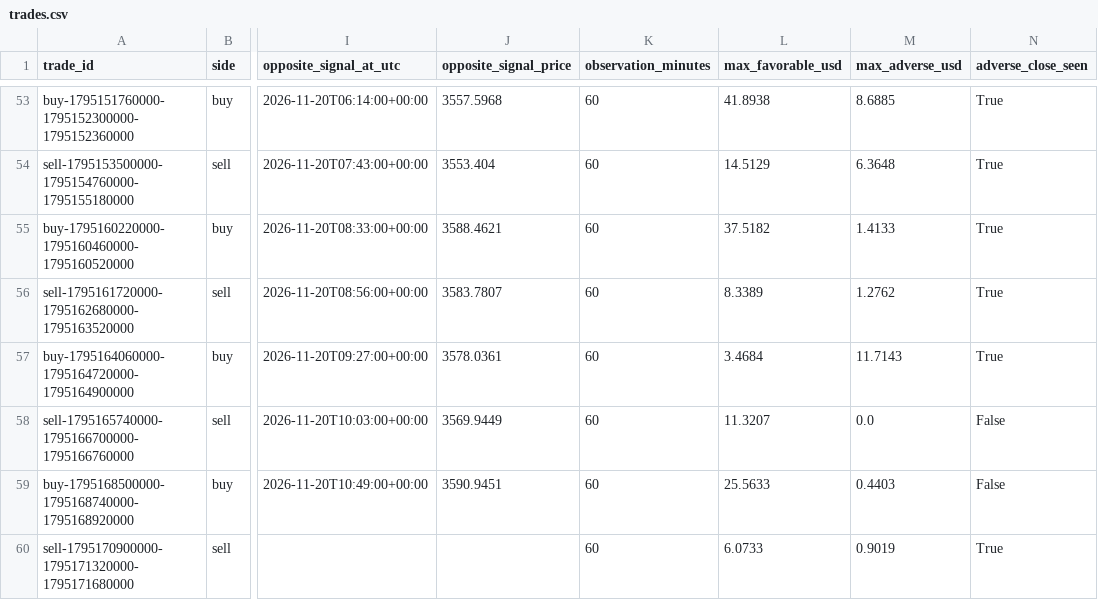
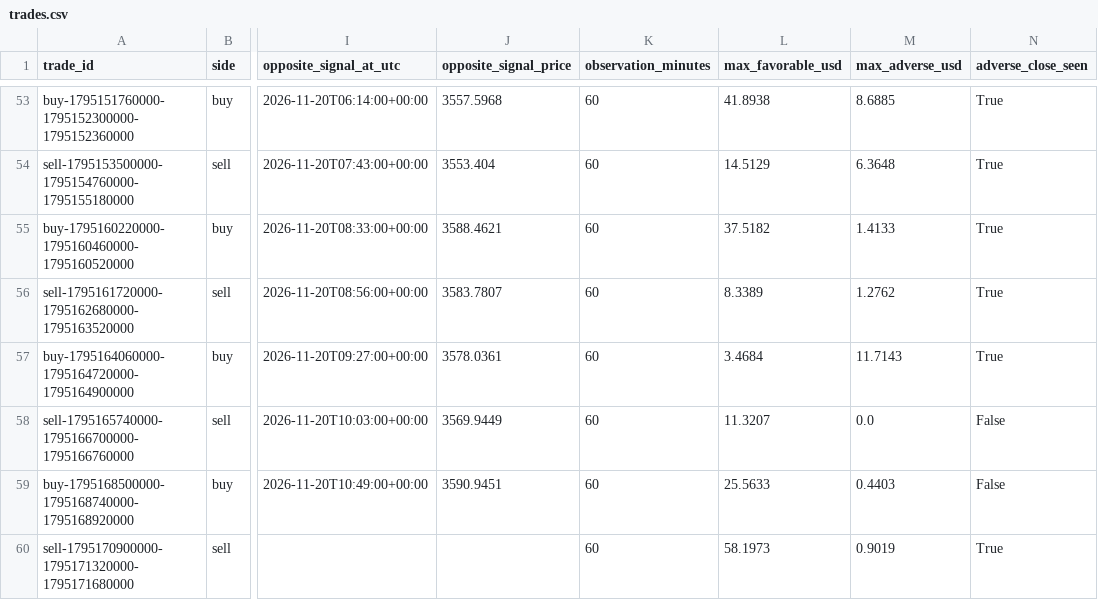
Before and after one commit to salehrbo1-cell/Alert-bot, a CSV file: research/sonic_paper/trades.csv, drawn as a sheet; only a part is shown, gaps mark what is left out; the diff names each change by its address in the sheet, - before the commit and + after, or states it on an @@ line.

```diff
--- a/research/sonic_paper/trades.csv
+++ b/research/sonic_paper/trades.csv
-L60 (max_favorable_usd): 6.0733
+L60 (max_favorable_usd): 58.1973
```
Also changed, not shown: research/sonic_paper/exit_rule_m5_structure.csv, research/sonic_paper/exit_rule_step_resistance.csv, 4 other files.
